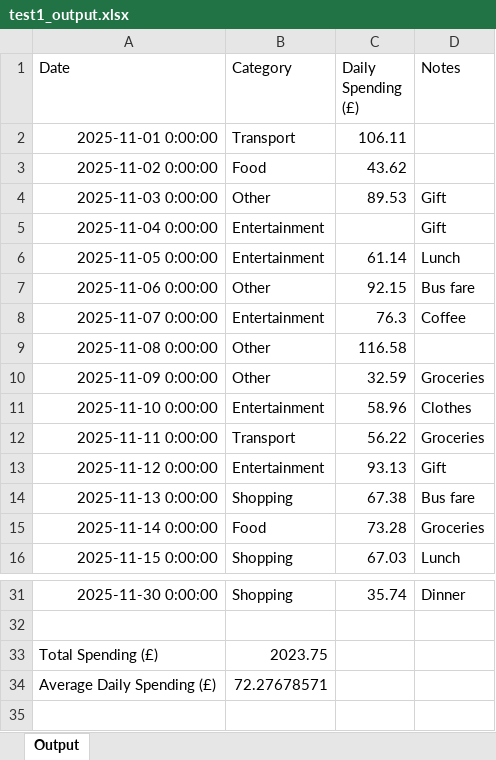
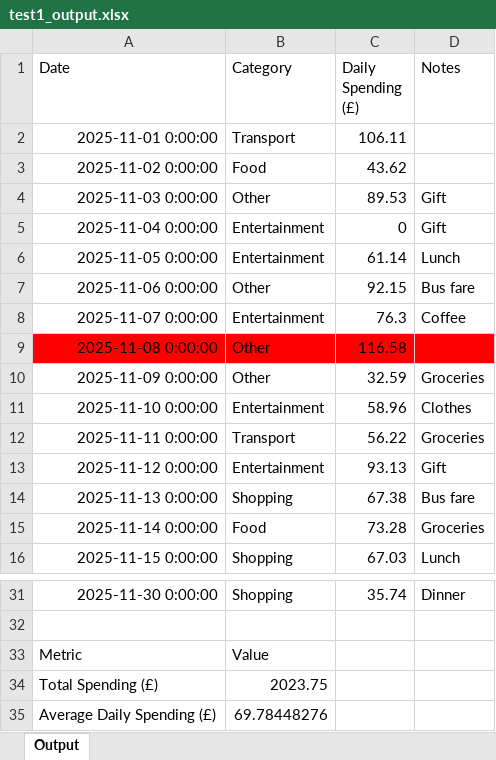
Before and after one commit to KunChen1110/SheetHero, an Excel workbook: artifacts/output/test1_output.xlsx, sheet Output, drawn as a sheet; only a part is shown, gaps mark what is left out; values as stored, in another font and other column widths than the file's, no borders; addresses are those after the commit; the diff names each change by its address in the sheet, - before the commit and + after, or states it on an @@ line.

```diff
--- a/artifacts/output/test1_output.xlsx (sheet Output)
+++ b/artifacts/output/test1_output.xlsx (sheet Output)
-C5 (Daily Spending (£)): (empty)
+C5 (Daily Spending (£)): 0
-A9:D9 fill: none
+A9:D9 fill: #FF0000
+row 33: Metric | Value
-B35 (Category): 72.27678571
+B35 (Category): 69.78448276
```
Also changed, not shown: artifacts/output/test2_output.xlsx, 6 other files.
